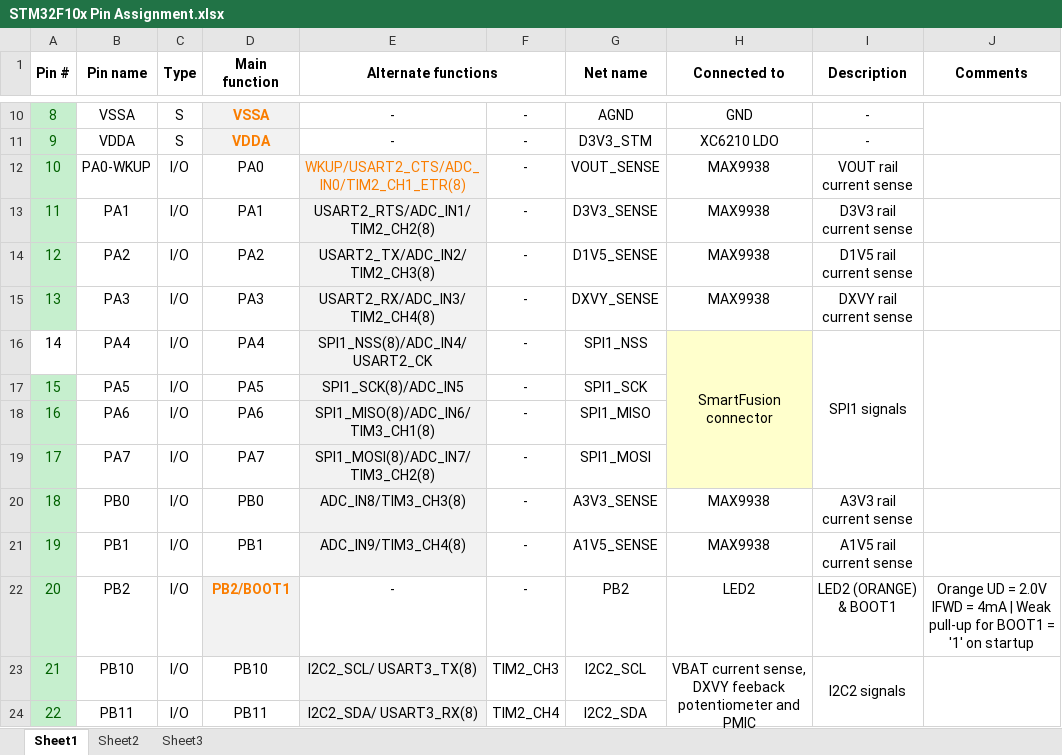
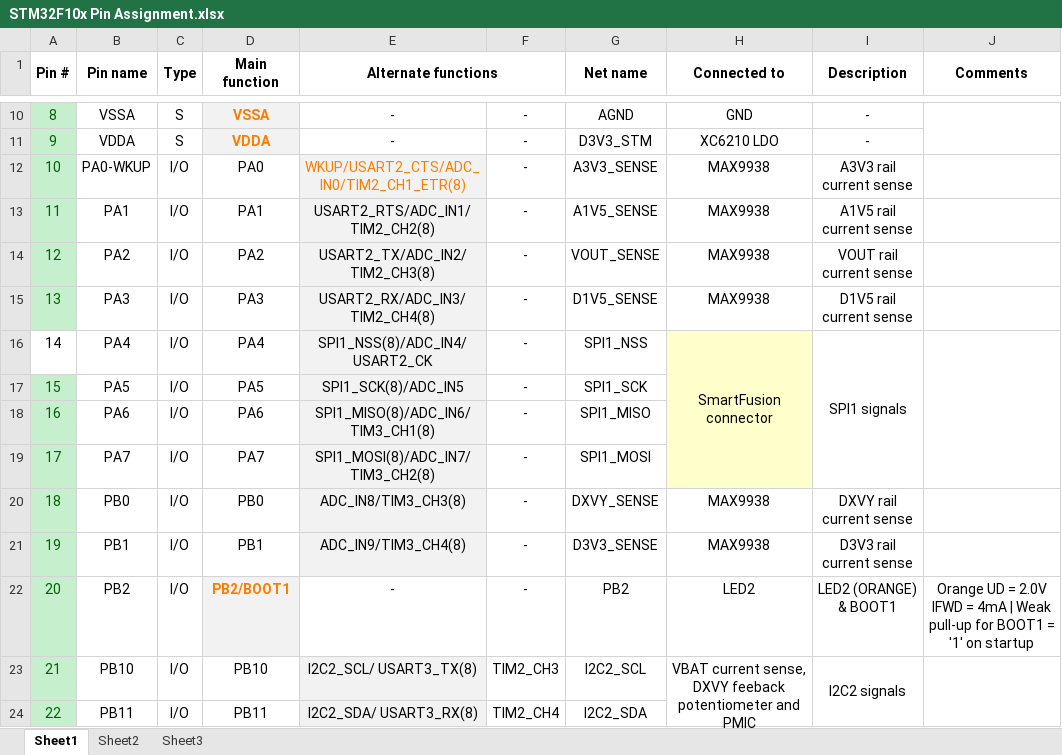
Before and after one commit to marmote/marmote, an Excel workbook: hardware/PowerBoard/Document/STM32F10x Pin Assignment.xlsx, sheet Sheet1, drawn as a sheet; only a part is shown, gaps mark what is left out; values as stored, in another font and other column widths than the file's, no borders; the diff names each change by its address in the sheet, - before the commit and + after, or states it on an @@ line.

Commit message:
ADC pin assignment updated.

```diff
--- a/hardware/PowerBoard/Document/STM32F10x Pin Assignment.xlsx (sheet Sheet1)
+++ b/hardware/PowerBoard/Document/STM32F10x Pin Assignment.xlsx (sheet Sheet1)
-G12 (Net name): VOUT_SENSE
+G12 (Net name): A3V3_SENSE
-I12 (Description): VOUT rail current sense
+I12 (Description): A3V3 rail current sense
-G13 (Net name): D3V3_SENSE
+G13 (Net name): A1V5_SENSE
-I13 (Description): D3V3 rail current sense
+I13 (Description): A1V5 rail current sense
-G14 (Net name): D1V5_SENSE
+G14 (Net name): VOUT_SENSE
-I14 (Description): D1V5 rail current sense
+I14 (Description): VOUT rail current sense
-G15 (Net name): DXVY_SENSE
+G15 (Net name): D1V5_SENSE
-I15 (Description): DXVY rail current sense
+I15 (Description): D1V5 rail current sense
-G20 (Net name): A3V3_SENSE
+G20 (Net name): DXVY_SENSE
-I20 (Description): A3V3 rail current sense
+I20 (Description): DXVY rail current sense
-G21 (Net name): A1V5_SENSE
+G21 (Net name): D3V3_SENSE
-I21 (Description): A1V5 rail current sense
+I21 (Description): D3V3 rail current sense
```
Also changed, not shown: 1 other file.
